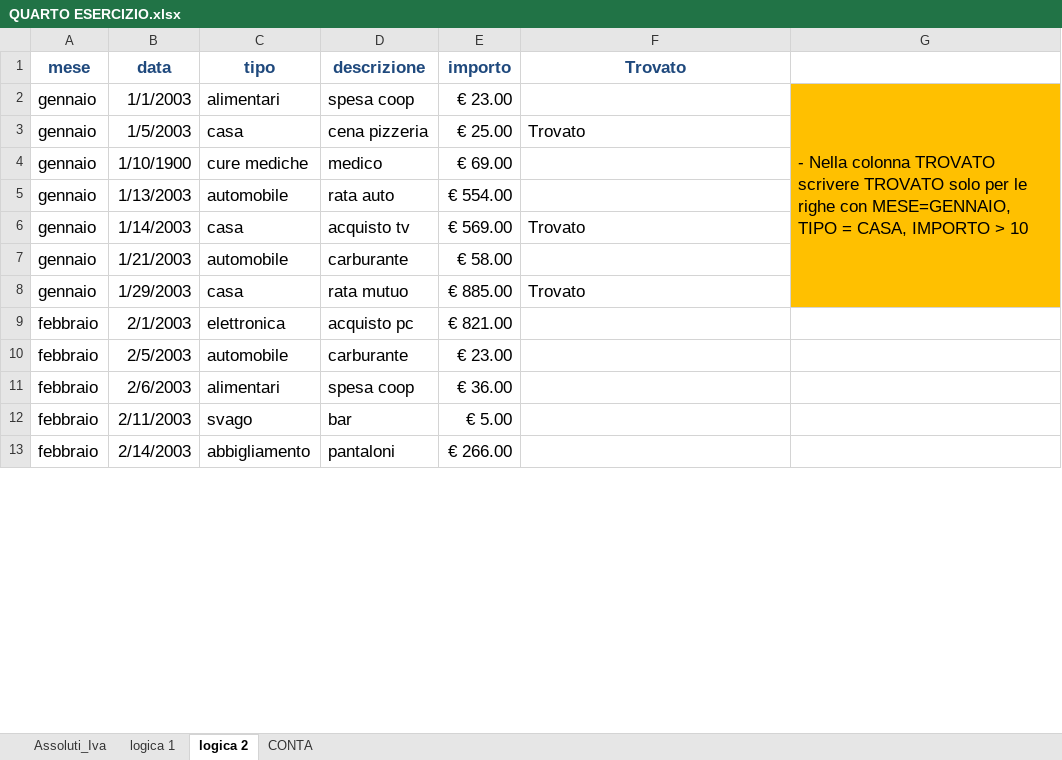
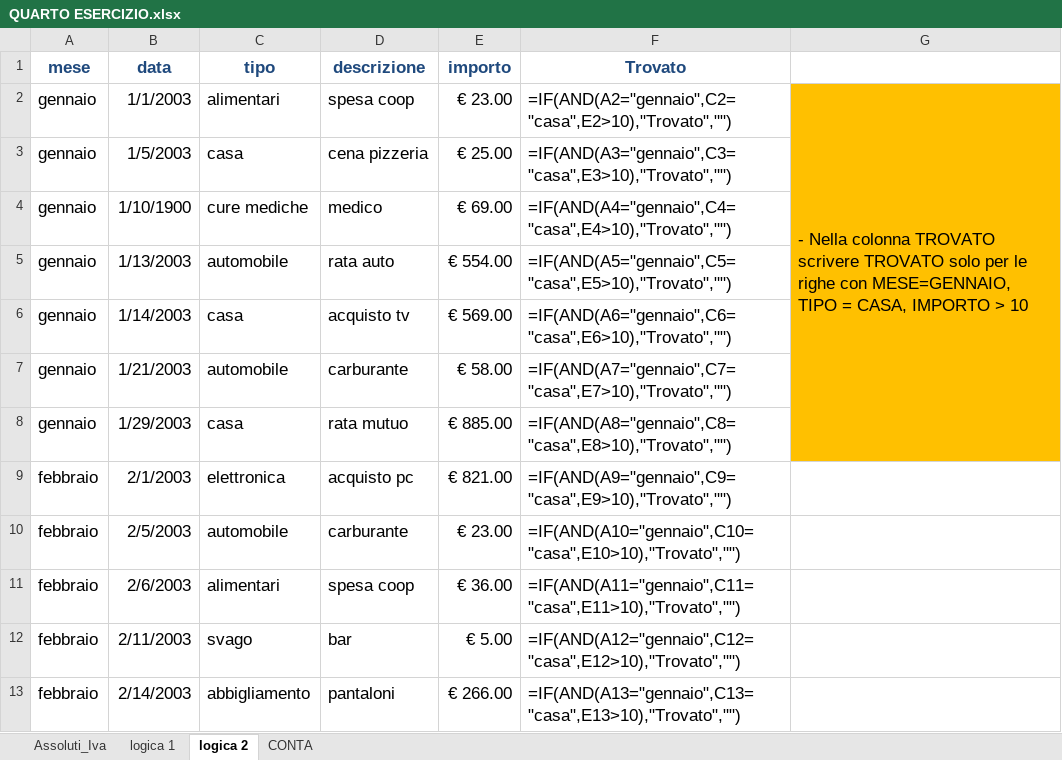
Before and after one commit to Barban23/homeswork, an Excel workbook: QUARTO ESERCIZIO.xlsx, sheet logica 2, drawn as a sheet; only a part is shown; values as stored, in another font and other column widths than the file's, no borders; formulas are shown in place of their values; the diff covers the shown part only; the diff names each change by its address in the sheet, - before the commit and + after, or states it on an @@ line.

Commit message:
add esercizio d6 e modifica QUARTO ESERCIZIO

```diff
--- a/QUARTO ESERCIZIO.xlsx (sheet logica 2)
+++ b/QUARTO ESERCIZIO.xlsx (sheet logica 2)
-F2 (Trovato): (empty)
+F2 (Trovato): =IF(AND(A2="gennaio",C2="casa",E2>10),"Trovato","")
-F3 (Trovato): Trovato
+F3 (Trovato): =IF(AND(A3="gennaio",C3="casa",E3>10),"Trovato","")
-F4 (Trovato): (empty)
+F4 (Trovato): =IF(AND(A4="gennaio",C4="casa",E4>10),"Trovato","")
-F5 (Trovato): (empty)
+F5 (Trovato): =IF(AND(A5="gennaio",C5="casa",E5>10),"Trovato","")
-F6 (Trovato): Trovato
+F6 (Trovato): =IF(AND(A6="gennaio",C6="casa",E6>10),"Trovato","")
-F7 (Trovato): (empty)
+F7 (Trovato): =IF(AND(A7="gennaio",C7="casa",E7>10),"Trovato","")
-F8 (Trovato): Trovato
+F8 (Trovato): =IF(AND(A8="gennaio",C8="casa",E8>10),"Trovato","")
-F9 (Trovato): (empty)
+F9 (Trovato): =IF(AND(A9="gennaio",C9="casa",E9>10),"Trovato","")
-F10 (Trovato): (empty)
+F10 (Trovato): =IF(AND(A10="gennaio",C10="casa",E10>10),"Trovato","")
-F11 (Trovato): (empty)
+F11 (Trovato): =IF(AND(A11="gennaio",C11="casa",E11>10),"Trovato","")
-F12 (Trovato): (empty)
+F12 (Trovato): =IF(AND(A12="gennaio",C12="casa",E12>10),"Trovato","")
-F13 (Trovato): (empty)
+F13 (Trovato): =IF(AND(A13="gennaio",C13="casa",E13>10),"Trovato","")
```
Also changed, not shown: 11 edited cells elsewhere in this sheet, 1 other file.
